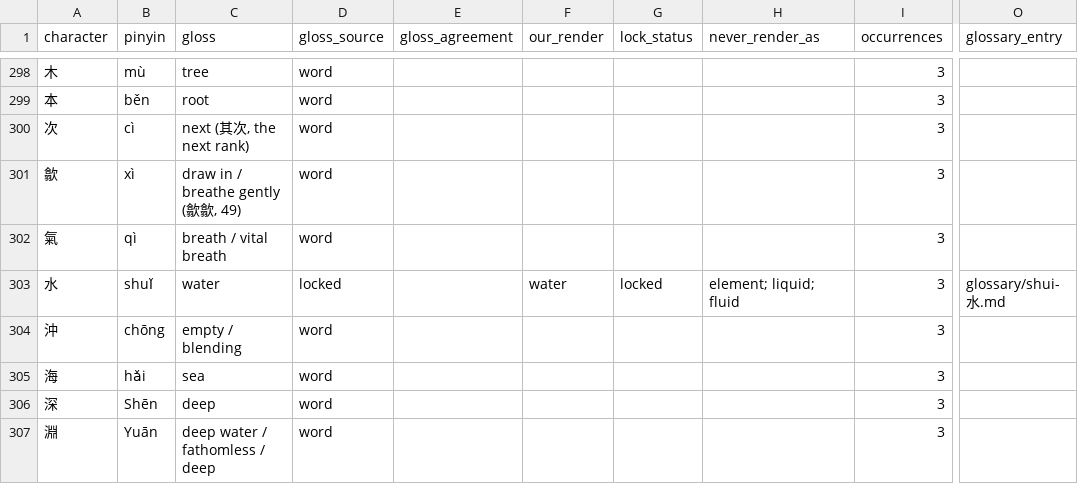
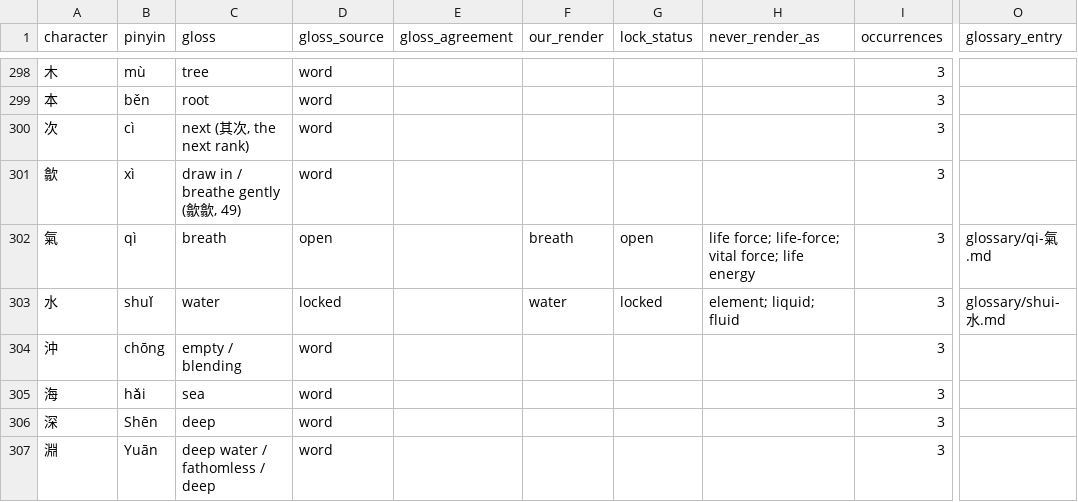
Before and after one commit to opencosmos-ai/taoteching, a CSV file: data/characters.csv, drawn as a sheet; only a part is shown, gaps mark what is left out; the diff names each change by its address in the sheet, - before the commit and + after, or states it on an @@ line.

```diff
--- a/data/characters.csv
+++ b/data/characters.csv
-C302 (gloss): breath / vital breath
+C302 (gloss): breath
-D302 (gloss_source): word
+D302 (gloss_source): open
-F302 (our_render): (empty)
+F302 (our_render): breath
-G302 (lock_status): (empty)
+G302 (lock_status): open
-H302 (never_render_as): (empty)
+H302 (never_render_as): life force; life-force; vital force; life energy
-O302 (glossary_entry): (empty)
+O302 (glossary_entry): glossary/qi-氣.md
```
Also changed, not shown: data/character-anatomy.csv, data/locked-renderings.csv, 9 other files.
